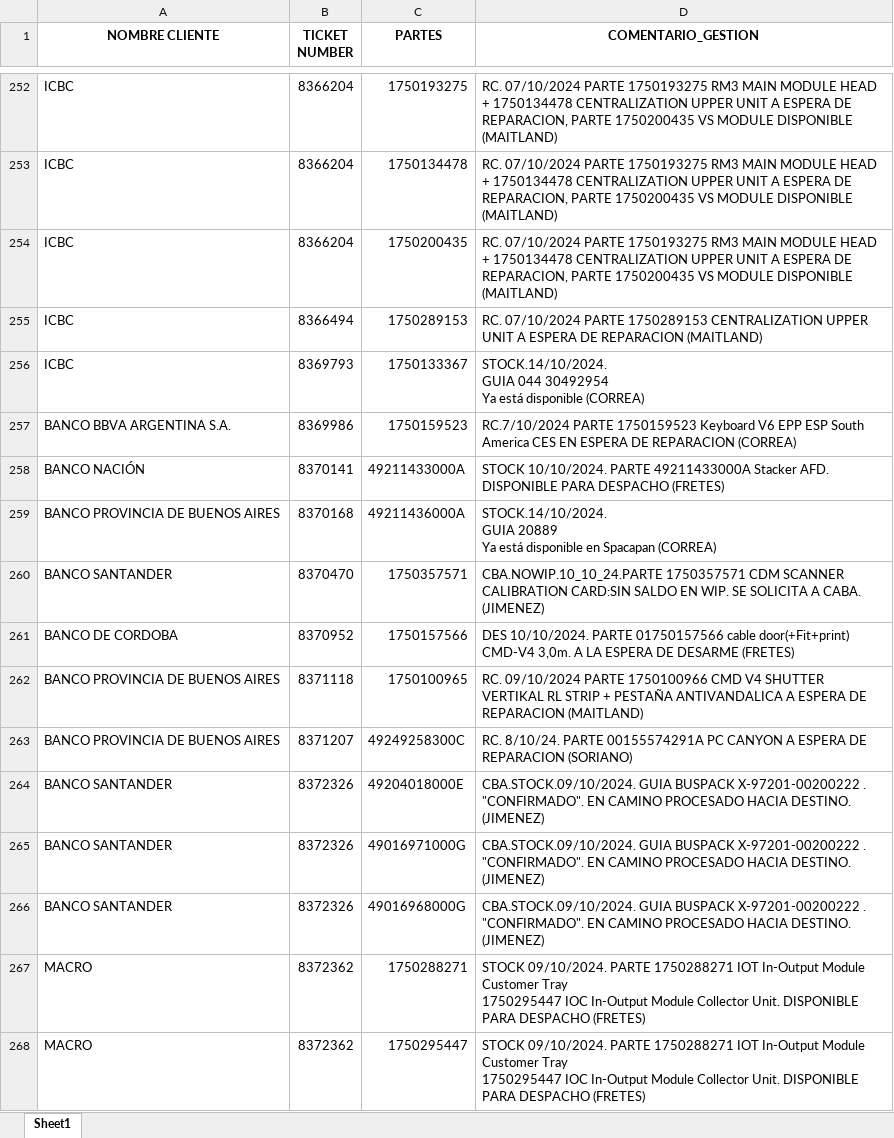
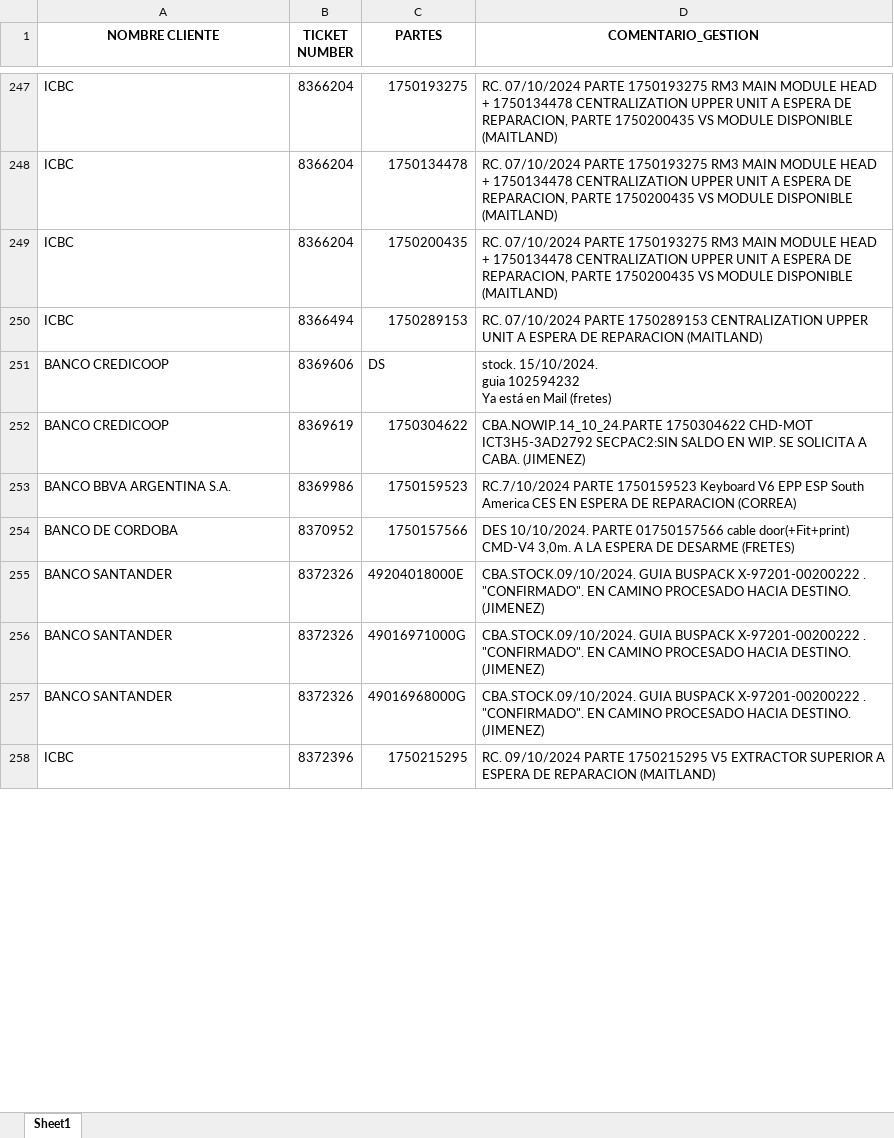
Before and after one commit to lucasrdrz/testdn, an Excel workbook: intento70-30.xlsx, sheet Sheet1, drawn as a sheet; only a part is shown, gaps mark what is left out; the shorter side is filled out with more unchanged rows; values as stored, in another font and other column widths than the file's, no borders; removed rows and columns are numbered as before the commit, all else as after; ↵ is a line break in a cell; the diff covers the shown part only; the diff names each change by its address in the sheet, - before the commit and + after, or states it on an @@ line.

```diff
--- a/intento70-30.xlsx (sheet Sheet1)
+++ b/intento70-30.xlsx (sheet Sheet1)
-row 256: ICBC | 8369793 | 1750133367 | STOCK.14/10/2024. ↵ GUIA 044 30492954 ↵ Ya está disponible (CORREA)
+row 251: BANCO CREDICOOP | 8369606 | DS | stock. 15/10/2024. ↵ guia 102594232 ↵ Ya está en Mail (fretes)
+row 252: BANCO CREDICOOP | 8369619 | 1750304622 | CBA.NOWIP.14_10_24.PARTE 1750304622 CHD-MOT ICT3H5-3AD2792 SECPAC2:SIN SALDO EN WIP. SE SOLICITA A CABA. (JIMENEZ)
-row 258: BANCO NACIÓN | 8370141 | 49211433000A | STOCK 10/10/2024. PARTE 49211433000A Stacker AFD. DISPONIBLE PARA DESPACHO (FRETES)
-row 259: BANCO PROVINCIA DE BUENOS AIRES | 8370168 | 49211436000A | STOCK.14/10/2024. ↵ GUIA 20889 ↵ Ya está disponible en Spacapan (CORREA)
-row 260: BANCO SANTANDER | 8370470 | 1750357571 | CBA.NOWIP.10_10_24.PARTE 1750357571 CDM SCANNER CALIBRATION CARD:SIN SALDO EN WIP. SE SOLICITA A CABA. (JIMENEZ)
-row 262: BANCO PROVINCIA DE BUENOS AIRES | 8371118 | 1750100965 | RC. 09/10/2024 PARTE 1750100966 CMD V4 SHUTTER VERTIKAL RL STRIP + PESTAÑA ANTIVANDALICA A ESPERA DE REPARACION (MAITLAND)
-row 263: BANCO PROVINCIA DE BUENOS AIRES | 8371207 | 49249258300C | RC. 8/10/24. PARTE 00155574291A PC CANYON A ESPERA DE REPARACION (SORIANO)
-row 267: MACRO | 8372362 | 1750288271 | STOCK 09/10/2024. PARTE 1750288271 IOT In-Output Module Customer Tray ↵ 1750295447 IOC In-Output Module Collector Unit. DISPONIBLE PARA DESPACHO (FRETES)
-row 268: MACRO | 8372362 | 1750295447 | STOCK 09/10/2024. PARTE 1750288271 IOT In-Output Module Customer Tray ↵ 1750295447 IOC In-Output Module Collector Unit. DISPONIBLE PARA DESPACHO (FRETES)
```
Also changed, not shown: 37 added rows, 34 removed rows and 31 edited cells elsewhere in this sheet, TicktesPendientes.xlsx, 1 other file.
